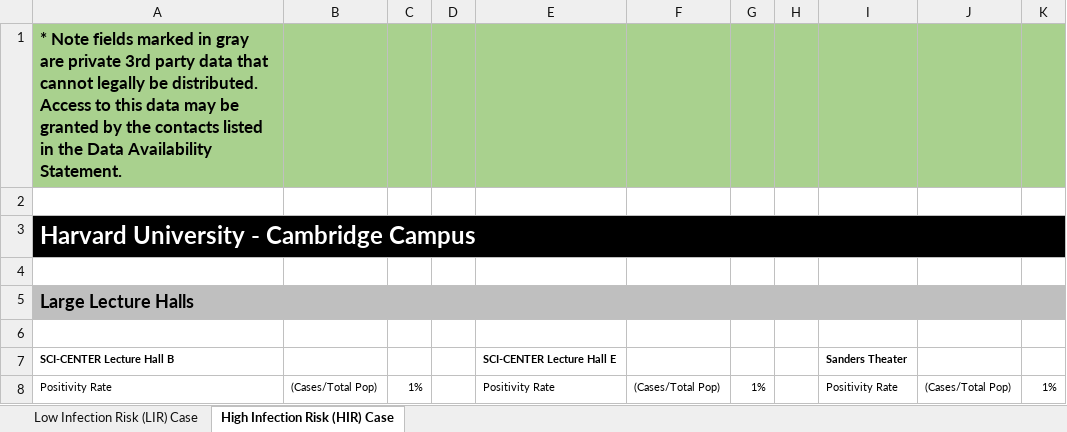
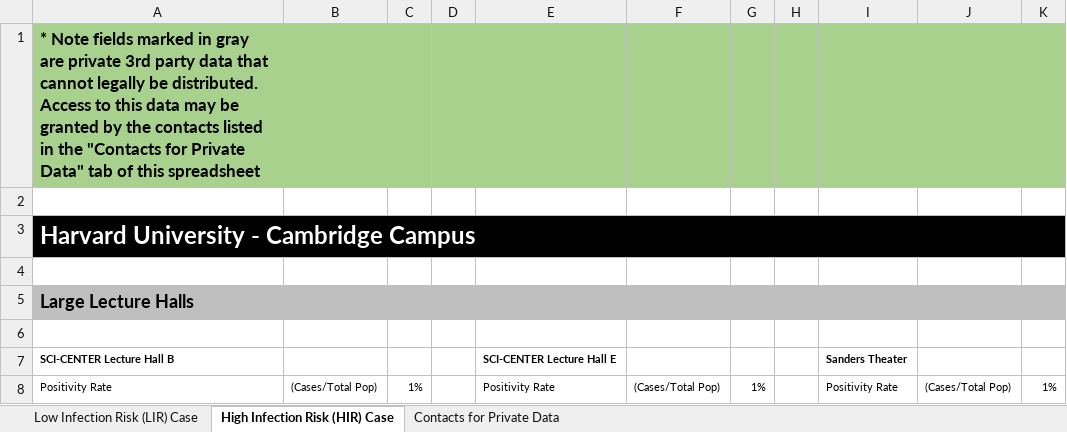
Before and after one commit to mythriambatipudi/RiskAnalysis, an Excel workbook: University spaces data.xlsx, sheet High Infection Risk (HIR) Case, drawn as a sheet; only a part is shown; values as stored, in another font and other column widths than the file's, no borders; the diff names each change by its address in the sheet, - before the commit and + after, or states it on an @@ line.

Commit message:
Update University spaces data.xlsx

```diff
--- a/University spaces data.xlsx (sheet High Infection Risk (HIR) Case)
+++ b/University spaces data.xlsx (sheet High Infection Risk (HIR) Case)
+sheet tab: Contacts for Private Data
-A1: …in the Data Availability Statement.
+A1: …in the "Contacts for Private Data" tab of this spreadsheet
```
Also changed, not shown: sheet Low Infection Risk (LIR) Case.
